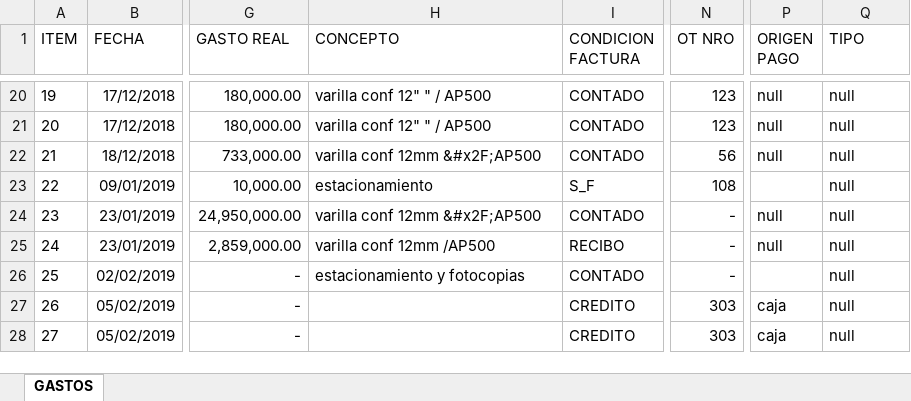
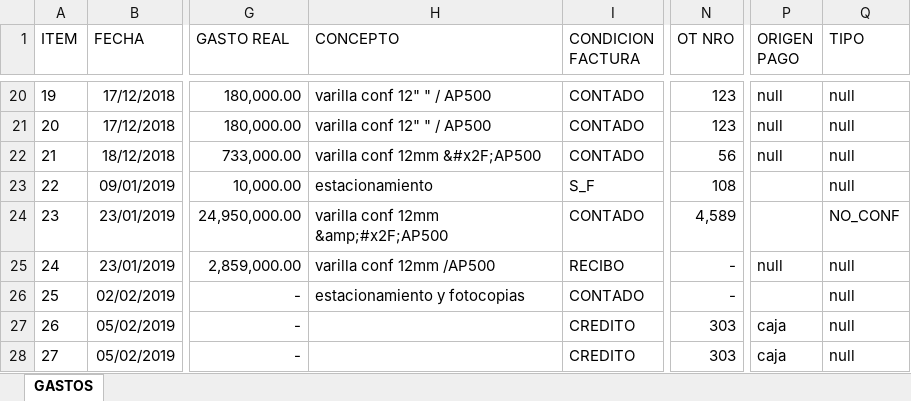
Before and after one commit to loviedo/asispro_crm, an Excel workbook: Listado_GASTOS.xlsx, sheet GASTOS, drawn as a sheet; only a part is shown, gaps mark what is left out; values as stored, in another font and other column widths than the file's, no borders; the diff names each change by its address in the sheet, - before the commit and + after, or states it on an @@ line.

```diff
--- a/Listado_GASTOS.xlsx (sheet GASTOS)
+++ b/Listado_GASTOS.xlsx (sheet GASTOS)
-H24 (CONCEPTO): varilla conf 12mm &#x2F;AP500
+H24 (CONCEPTO): varilla conf 12mm &amp;#x2F;AP500
-N24 (OT NRO): -
+N24 (OT NRO): 4,589
-P24 (ORIGEN PAGO): null
+P24 (ORIGEN PAGO): (empty)
-Q24 (TIPO): null
+Q24 (TIPO): NO_CONF
```
Also changed, not shown: 1 other file.
